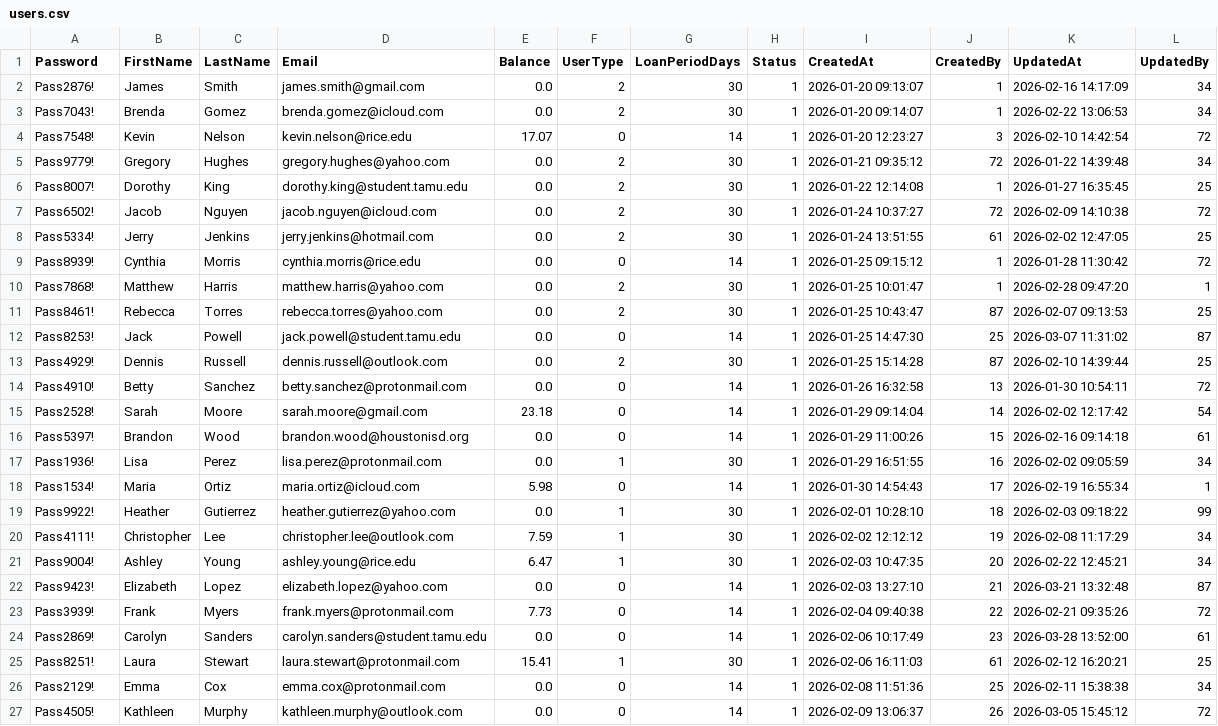
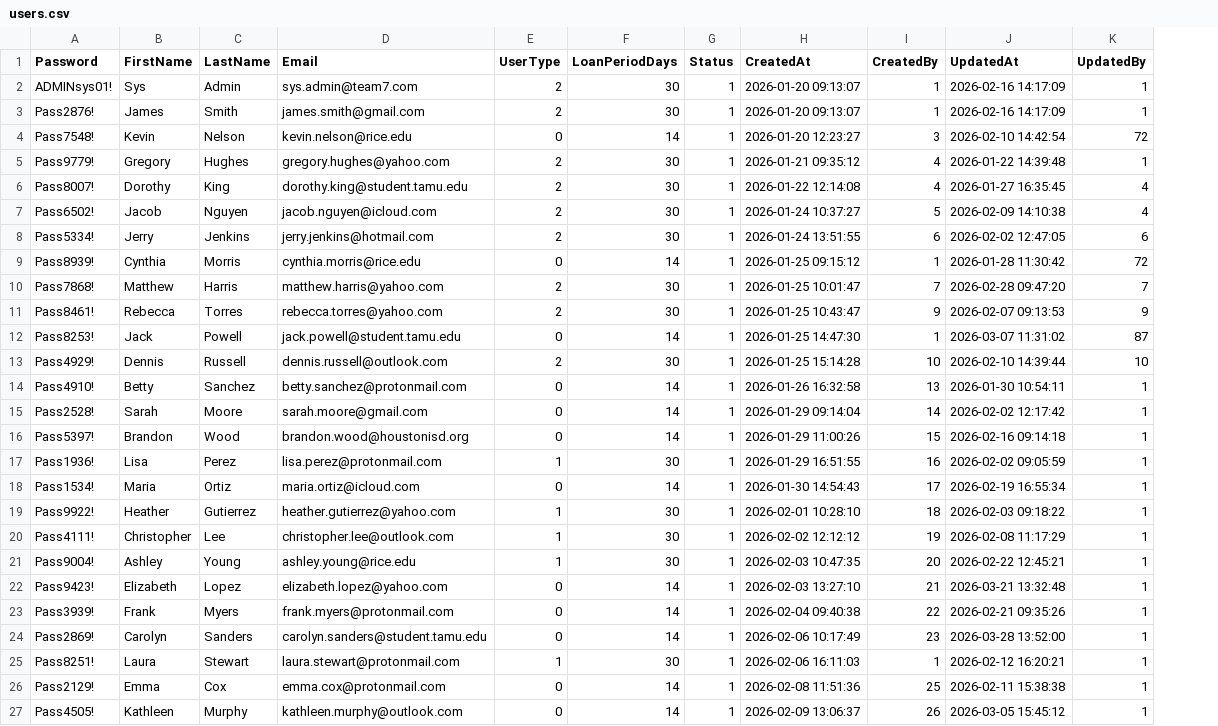
Before and after one commit to cabb007/Library_Database, a CSV file: server/SQLserver/data/users.csv, drawn as a sheet; only a part is shown; removed rows and columns are numbered as before the commit, all else as after; the diff covers the shown part only; the diff names each change by its address in the sheet, - before the commit and + after, or states it on an @@ line.

Commit message:
Refactor SQL procedures and schema for improved fine management and user transactions
- Updated load_all.sql to enhance data loading processes, including adjustments to field handling and added initialization for fine amounts.
- Removed outdated checkout and hold procedures from checkout_hold_procedures.sql.
- Added GetUnpaidFines procedure to queries.sql for retrieving unpaid fines with user details.
- Enhanced midnight task in scheduling.sql to create and update fines for overdue loans.
- Modified triggers.sql to improve balance checks and eligibility for loans and holds.
- Updated user_procedures.sql to remove balance from user updates and added balance retrieval procedures.
- Introduced GetUserBalanceValue function and GetUserBalance procedure for better balance management.
- Adjusted schema.sql to remove balance from users table and allow for multiple user statuses.
- Implemented new transactions.sql file for payment-related procedures, including InitializeFineAmounts and PayFine.
- Updated server.js to handle user balance retrieval and fine payments through API endpoints.

```diff
--- a/server/SQLserver/data/users.csv
+++ b/server/SQLserver/data/users.csv
-column E (Balance), row 2: 0.0; rows 4-27: 17.07 | 0.0 | 0.0 | 0.0 | 0.0 | 0.0 | 0.0 | 0.0 | 0.0 | 0.0 | 0.0 | 23.18 | 0.0 | 0.0 | 5.98 | 0.0 | 7.59 | 6.47 | 0.0 | 7.73 | 0.0 | 15.41 | 0.0 | 0.0
+row 2: ADMINsys01! | Sys | Admin | sys.admin@team7.com | 2 | 30 | 1 | 2026-01-20 09:13:07 | 1 | 2026-02-16 14:17:09 | 1
-K3 (UpdatedBy): 34
+K3 (UpdatedBy): 1
-row 3: Pass7043! | Brenda | Gomez | brenda.gomez@icloud.com | 0.0 | 2 | 30 | 1 | 2026-01-20 09:14:07 | 1 | 2026-02-22 13:06:53 | 34
-I5 (CreatedBy): 72
+I5 (CreatedBy): 4
-K5 (UpdatedBy): 34
+K5 (UpdatedBy): 1
-I6 (CreatedBy): 1
+I6 (CreatedBy): 4
-K6 (UpdatedBy): 25
+K6 (UpdatedBy): 4
-I7 (CreatedBy): 72
+I7 (CreatedBy): 5
-K7 (UpdatedBy): 72
+K7 (UpdatedBy): 4
-I8 (CreatedBy): 61
+I8 (CreatedBy): 6
-K8 (UpdatedBy): 25
+K8 (UpdatedBy): 6
-I10 (CreatedBy): 1
+I10 (CreatedBy): 7
-K10 (UpdatedBy): 1
+K10 (UpdatedBy): 7
-I11 (CreatedBy): 87
+I11 (CreatedBy): 9
-K11 (UpdatedBy): 25
+K11 (UpdatedBy): 9
-I12 (CreatedBy): 25
+I12 (CreatedBy): 1
-I13 (CreatedBy): 87
+I13 (CreatedBy): 10
-K13 (UpdatedBy): 25
+K13 (UpdatedBy): 10
-K14 (UpdatedBy): 72
+K14 (UpdatedBy): 1
-K15 (UpdatedBy): 54
+K15 (UpdatedBy): 1
-K16 (UpdatedBy): 61
+K16 (UpdatedBy): 1
-K17 (UpdatedBy): 34
+K17 (UpdatedBy): 1
-K19 (UpdatedBy): 99
+K19 (UpdatedBy): 1
-K20:K21 (UpdatedBy): 34
+K20:K21 (UpdatedBy): 1
-K22 (UpdatedBy): 87
+K22 (UpdatedBy): 1
-K23 (UpdatedBy): 72
+K23 (UpdatedBy): 1
-K24 (UpdatedBy): 61
+K24 (UpdatedBy): 1
-I25 (CreatedBy): 61
+I25 (CreatedBy): 1
-K25 (UpdatedBy): 25
+K25 (UpdatedBy): 1
-K26 (UpdatedBy): 34
+K26 (UpdatedBy): 1
-K27 (UpdatedBy): 72
+K27 (UpdatedBy): 1
```
Also changed, not shown: 62 edited cells elsewhere in this file, server/SQLserver/data/fines.csv, 13 other files.
